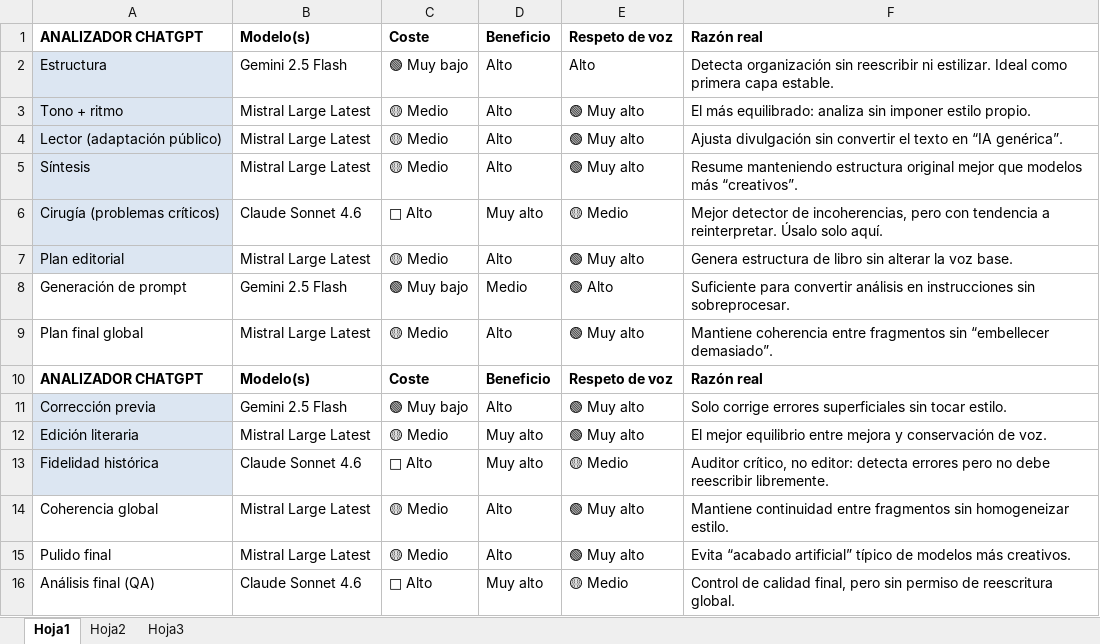
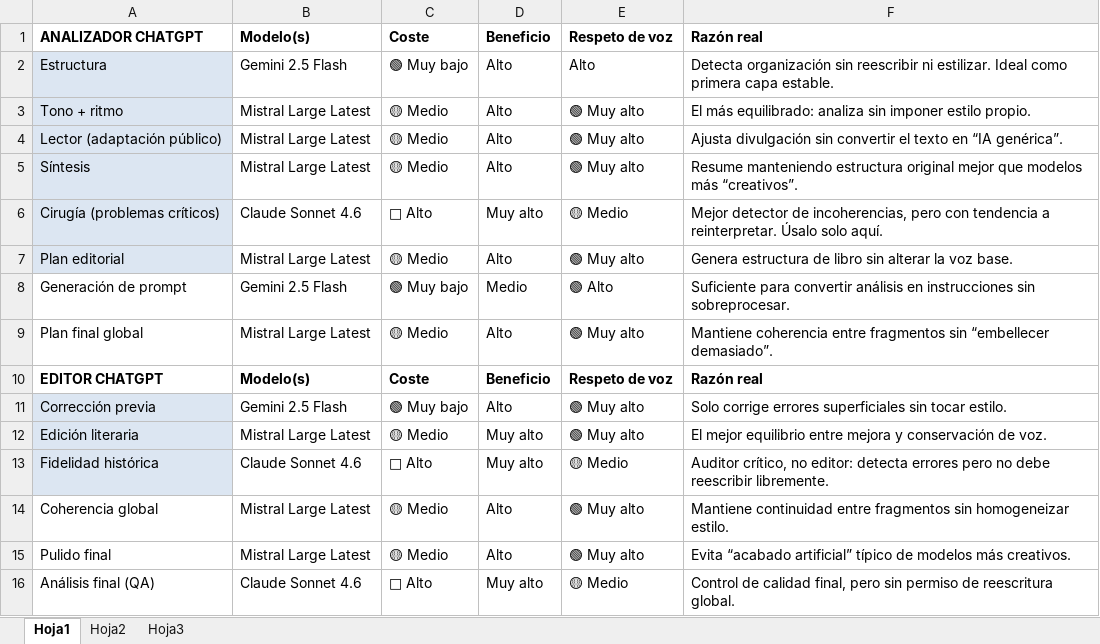
Before and after one commit to castrovert-ux/web-apps, an Excel workbook: IndiceAplicacionesLibro/analizadoropenrouterymas/RECOMENDACIÓN CHATGPT PROYECTO.xlsx, sheet Hoja1, drawn as a sheet; values as stored, in another font and other column widths than the file's, no borders; the diff names each change by its address in the sheet, - before the commit and + after, or states it on an @@ line.

Commit message:
ANALIZADOR

```diff
--- a/IndiceAplicacionesLibro/analizadoropenrouterymas/RECOMENDACIÓN CHATGPT PROYECTO.xlsx (sheet Hoja1)
+++ b/IndiceAplicacionesLibro/analizadoropenrouterymas/RECOMENDACIÓN CHATGPT PROYECTO.xlsx (sheet Hoja1)
-A10: ANALIZADOR CHATGPT
+A10: EDITOR CHATGPT
```
Also changed, not shown: 1 other file.
